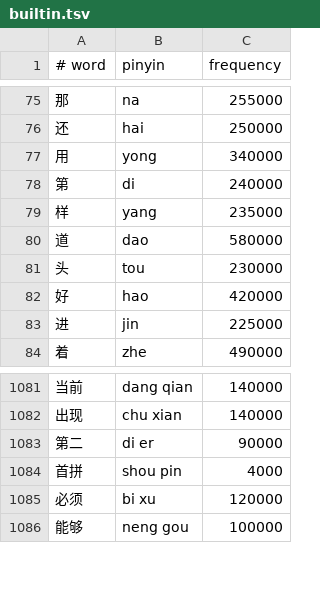
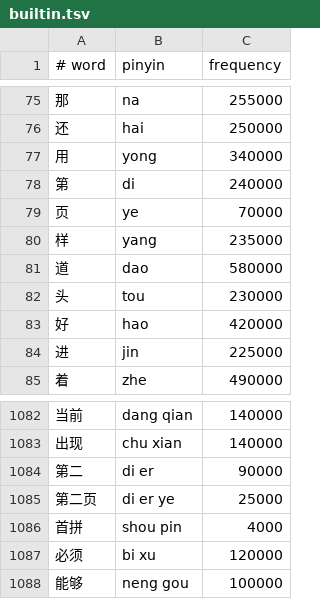
Before and after one commit to sincs1979/PuloPinyin, a TSV file: data/builtin.tsv, drawn as a sheet; only a part is shown, gaps mark what is left out.

```diff
--- a/data/builtin.tsv
+++ b/data/builtin.tsv
@@ -78,2 +78,3 @@
 第	di	240000
+页	ye	70000
 样	yang	235000
@@ -1083,2 +1084,3 @@
 第二	di er	90000
+第二页	di er ye	25000
 首拼	shou pin	4000
```
Also changed, not shown: 5 other files.
